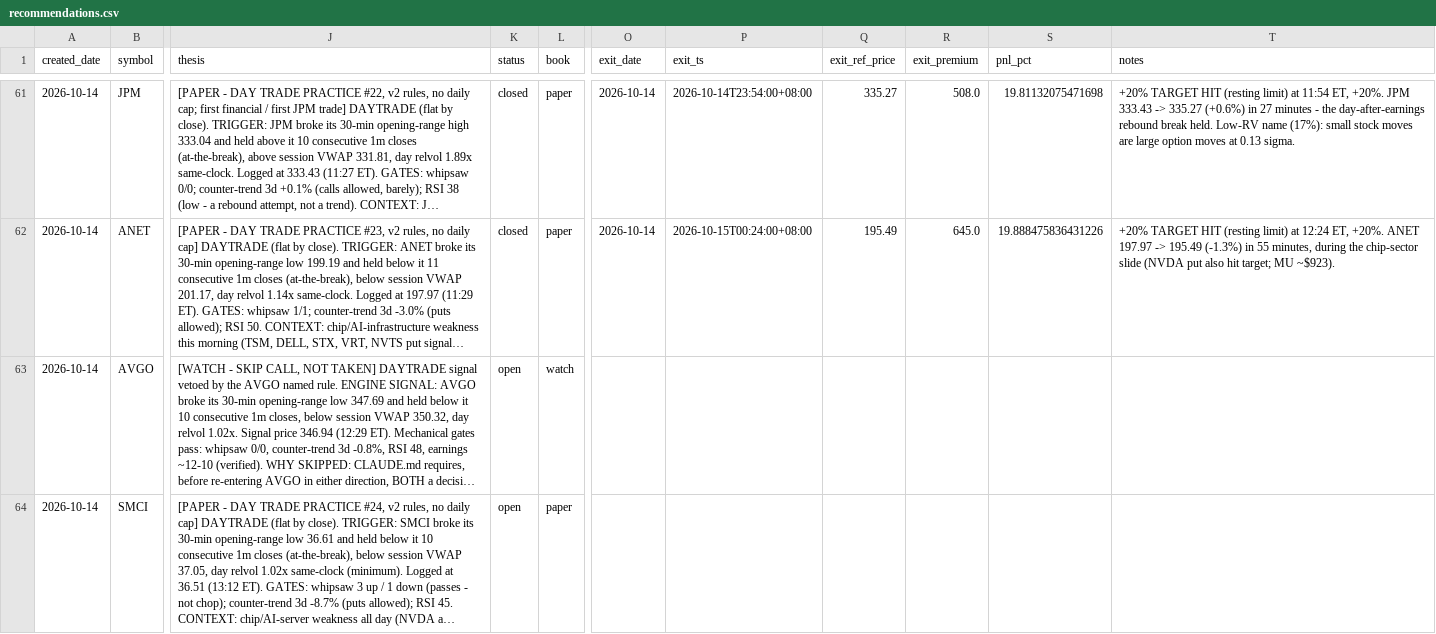
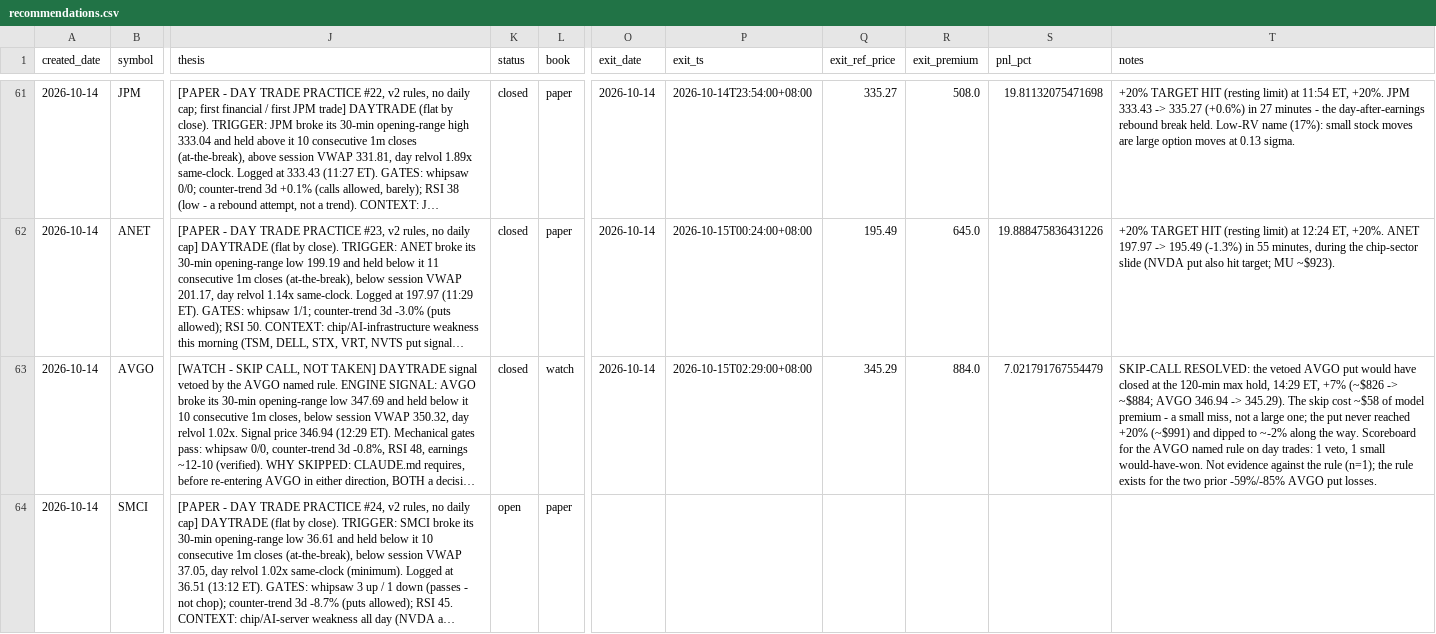
Before and after one commit to longansoju/options, a CSV file: data/recommendations.csv, drawn as a sheet; only a part is shown, gaps mark what is left out; long unchanged cells end in …; the diff names each change by its address in the sheet, - before the commit and + after, or states it on an @@ line.

```diff
--- a/data/recommendations.csv
+++ b/data/recommendations.csv
-K63 (status): open
+K63 (status): closed
-O63 (exit_date): (empty)
+O63 (exit_date): 2026-10-14
-P63 (exit_ts): (empty)
+P63 (exit_ts): 2026-10-15T02:29:00+08:00
-Q63 (exit_ref_price): (empty)
+Q63 (exit_ref_price): 345.29
-R63 (exit_premium): (empty)
+R63 (exit_premium): 884.0
-S63 (pnl_pct): (empty)
+S63 (pnl_pct): 7.021791767554479
-T63 (notes): (empty)
+T63 (notes): SKIP-CALL RESOLVED: the vetoed AVGO put would have closed at the 120-min max hold, 14:29 ET, +7% (~$826 -> ~$884; AVGO 346.94 -> 345.29). The skip cost ~$58 of model premium - a small miss, not a large one; the put never reached +20% (~$991) and dipped to ~-2% along the way. Scoreboard for the AVGO named rule on day trades: 1 veto, 1 small would-have-won. Not evidence against the rule (n=1); the rule exists for the two prior -59%/-85% AVGO put losses.
```
